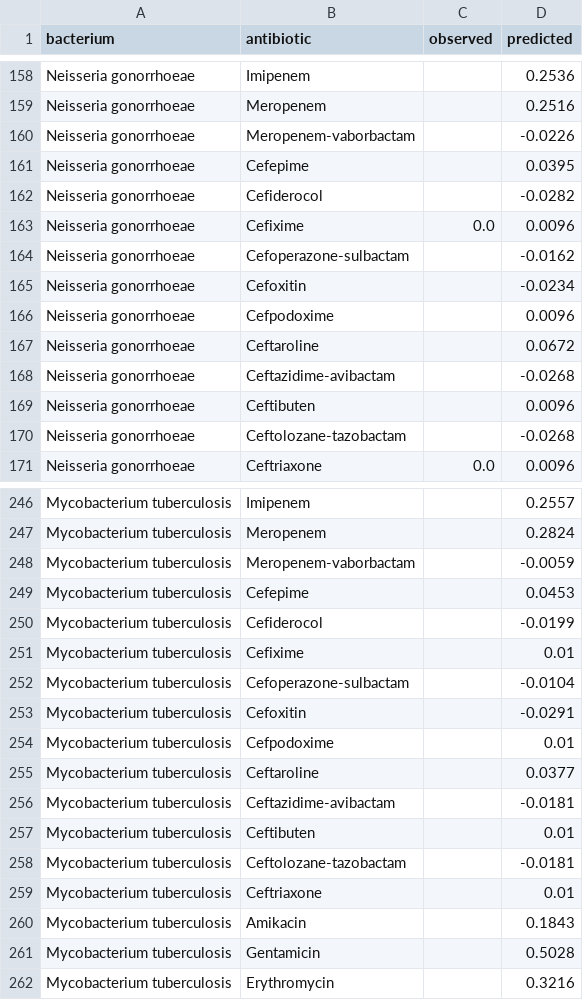
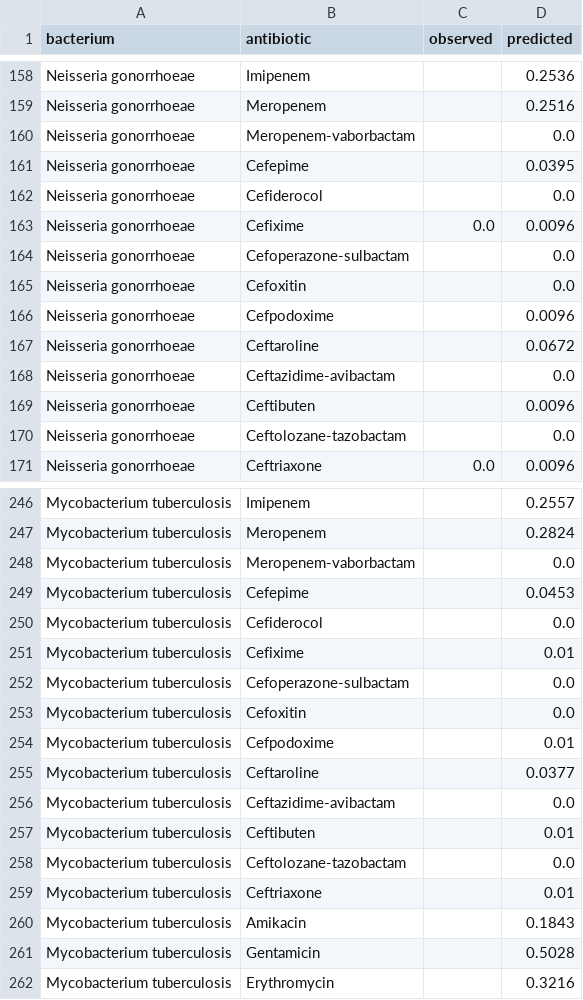
Before and after one commit to SwaritBeley/Antibiotic-Resistance-Model, a CSV file: data set/predictions.csv, drawn as a sheet; only a part is shown, gaps mark what is left out; the diff covers the shown part only.

Commit message:
Update predictions.csv

```diff
--- a/data set/predictions.csv
+++ b/data set/predictions.csv
@@ -159,13 +159,13 @@ Neisseria gonorrhoeae,Imipenem,,0.2536
 Neisseria gonorrhoeae,Meropenem,,0.2516
-Neisseria gonorrhoeae,Meropenem-vaborbactam,,-0.0226
+Neisseria gonorrhoeae,Meropenem-vaborbactam,,0.0
 Neisseria gonorrhoeae,Cefepime,,0.0395
-Neisseria gonorrhoeae,Cefiderocol,,-0.0282
+Neisseria gonorrhoeae,Cefiderocol,,0.0
 Neisseria gonorrhoeae,Cefixime,0.0,0.0096
-Neisseria gonorrhoeae,Cefoperazone-sulbactam,,-0.0162
-Neisseria gonorrhoeae,Cefoxitin,,-0.0234
+Neisseria gonorrhoeae,Cefoperazone-sulbactam,,0.0
+Neisseria gonorrhoeae,Cefoxitin,,0.0
 Neisseria gonorrhoeae,Cefpodoxime,,0.0096
 Neisseria gonorrhoeae,Ceftaroline,,0.0672
-Neisseria gonorrhoeae,Ceftazidime-avibactam,,-0.0268
+Neisseria gonorrhoeae,Ceftazidime-avibactam,,0.0
 Neisseria gonorrhoeae,Ceftibuten,,0.0096
-Neisseria gonorrhoeae,Ceftolozane-tazobactam,,-0.0268
+Neisseria gonorrhoeae,Ceftolozane-tazobactam,,0.0
 Neisseria gonorrhoeae,Ceftriaxone,0.0,0.0096
@@ -247,13 +247,13 @@ Mycobacterium tuberculosis,Imipenem,,0.2557
 Mycobacterium tuberculosis,Meropenem,,0.2824
-Mycobacterium tuberculosis,Meropenem-vaborbactam,,-0.0059
+Mycobacterium tuberculosis,Meropenem-vaborbactam,,0.0
 Mycobacterium tuberculosis,Cefepime,,0.0453
-Mycobacterium tuberculosis,Cefiderocol,,-0.0199
+Mycobacterium tuberculosis,Cefiderocol,,0.0
 Mycobacterium tuberculosis,Cefixime,,0.01
-Mycobacterium tuberculosis,Cefoperazone-sulbactam,,-0.0104
-Mycobacterium tuberculosis,Cefoxitin,,-0.0291
+Mycobacterium tuberculosis,Cefoperazone-sulbactam,,0.0
+Mycobacterium tuberculosis,Cefoxitin,,0.0
 Mycobacterium tuberculosis,Cefpodoxime,,0.01
 Mycobacterium tuberculosis,Ceftaroline,,0.0377
-Mycobacterium tuberculosis,Ceftazidime-avibactam,,-0.0181
+Mycobacterium tuberculosis,Ceftazidime-avibactam,,0.0
 Mycobacterium tuberculosis,Ceftibuten,,0.01
-Mycobacterium tuberculosis,Ceftolozane-tazobactam,,-0.0181
+Mycobacterium tuberculosis,Ceftolozane-tazobactam,,0.0
 Mycobacterium tuberculosis,Ceftriaxone,,0.01
```
Also changed, not shown: 13 edited cells elsewhere in this file.
